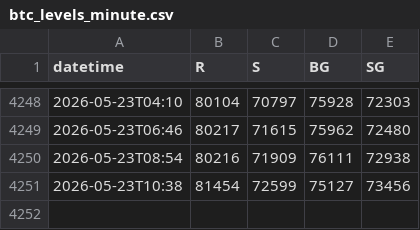
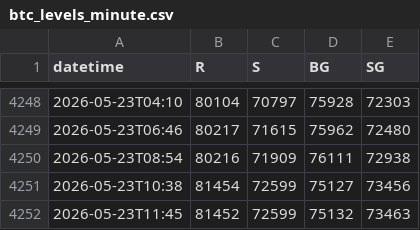
Before and after one commit to mabkkhome-lgtm/deribit-options-data, a CSV file: data/btc_levels_minute.csv, drawn as a sheet; only a part is shown, gaps mark what is left out; the diff names each change by its address in the sheet, - before the commit and + after, or states it on an @@ line.

```diff
--- a/data/btc_levels_minute.csv
+++ b/data/btc_levels_minute.csv
+row 4252: 2026-05-23T11:45 | 81452 | 72599 | 75132 | 73463
```
